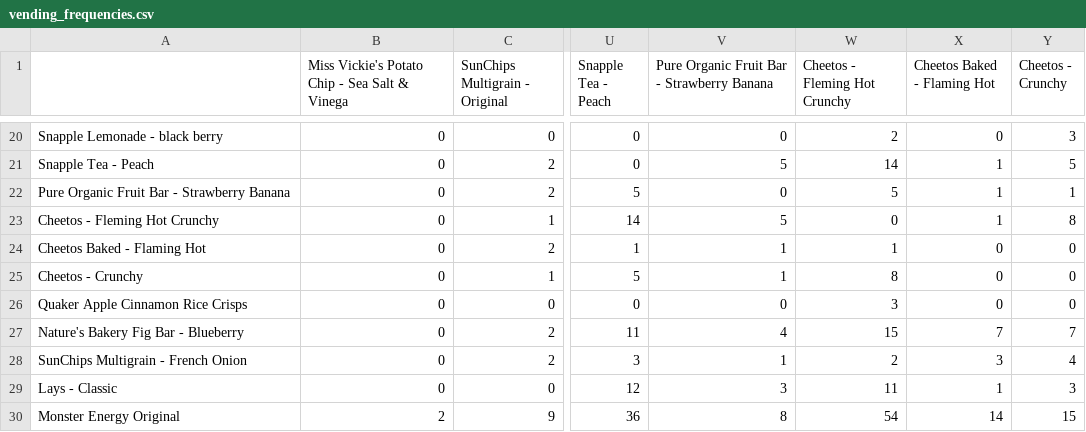
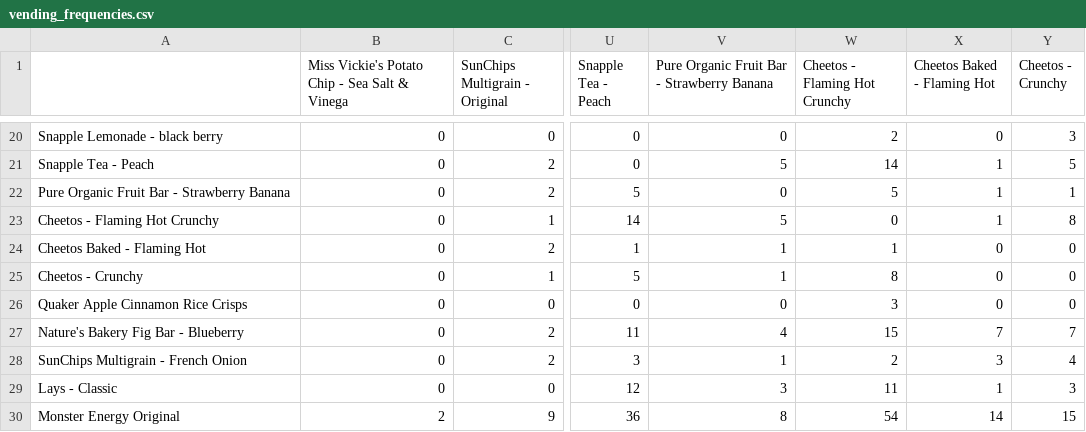
Before and after one commit to tomweinandy/AIinPowerBI, a CSV file: vending_frequencies.csv, drawn as a sheet; only a part is shown, gaps mark what is left out; the diff names each change by its address in the sheet, - before the commit and + after, or states it on an @@ line.

```diff
--- a/vending_frequencies.csv
+++ b/vending_frequencies.csv
-W1: Cheetos - Fleming Hot Crunchy
+W1: Cheetos - Flaming Hot Crunchy
-A23: Cheetos - Fleming Hot Crunchy
+A23: Cheetos - Flaming Hot Crunchy
```
Also changed, not shown: vending.csv, 1 other file.
